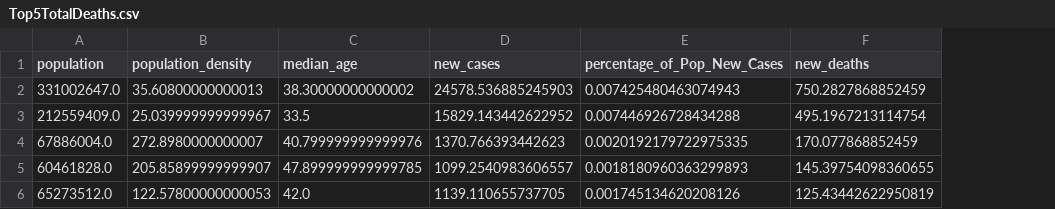
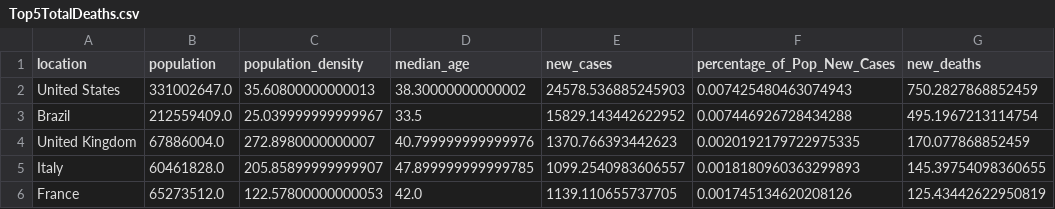
Before and after one commit to pmmfs/capstone-project, a CSV file: regulation/Resources/Top5TotalDeaths.csv, drawn as a sheet; only a part is shown; the diff names each change by its address in the sheet, - before the commit and + after, or states it on an @@ line.

Commit message:
Updating Resources File

```diff
--- a/regulation/Resources/Top5TotalDeaths.csv
+++ b/regulation/Resources/Top5TotalDeaths.csv
+column A (location), rows 2-6: United States | Brazil | United Kingdom | Italy | France
```
Also changed, not shown: regulation/Resources/Top5GovtRespIndex.csv, regulation/Resources/Top5NewCases.csv, 8 other files.
